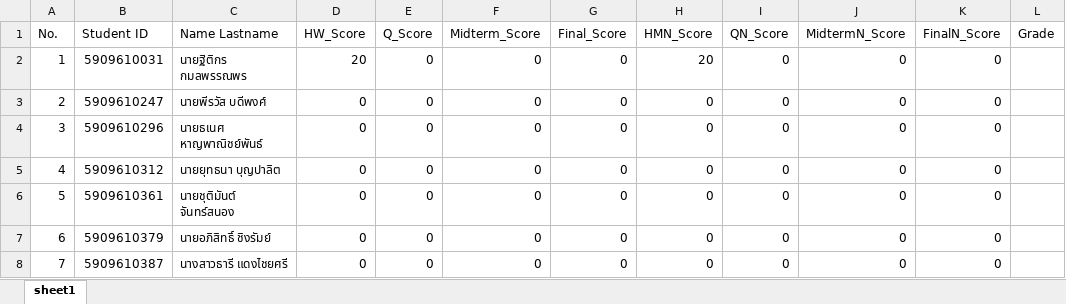
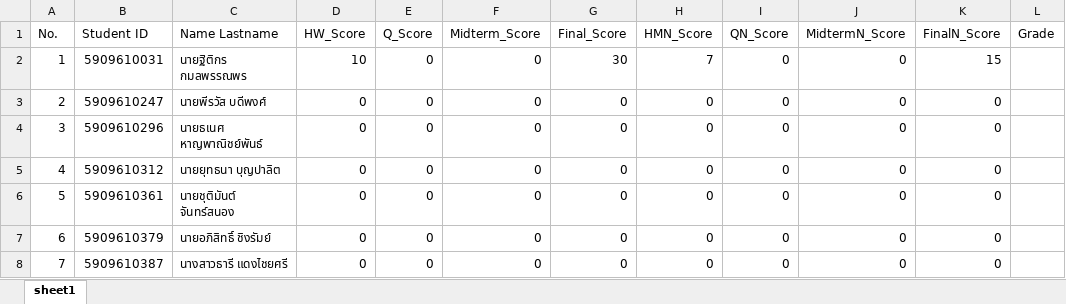
Before and after one commit to Ek-karin/Sprint1_Group3_Section2, an Excel workbook: TestID/StudentList/studentListcs284.xlsx, sheet sheet1, drawn as a sheet; only a part is shown; values as stored, in another font and other column widths than the file's, no borders; the diff names each change by its address in the sheet, - before the commit and + after, or states it on an @@ line.

```diff
--- a/TestID/StudentList/studentListcs284.xlsx (sheet sheet1)
+++ b/TestID/StudentList/studentListcs284.xlsx (sheet sheet1)
-D2 (HW_Score): 20
+D2 (HW_Score): 10
-G2 (Final_Score): 0
+G2 (Final_Score): 30
-H2 (HMN_Score): 20
+H2 (HMN_Score): 7
-K2 (FinalN_Score): 0
+K2 (FinalN_Score): 15
```
Also changed, not shown: 41 other files.
